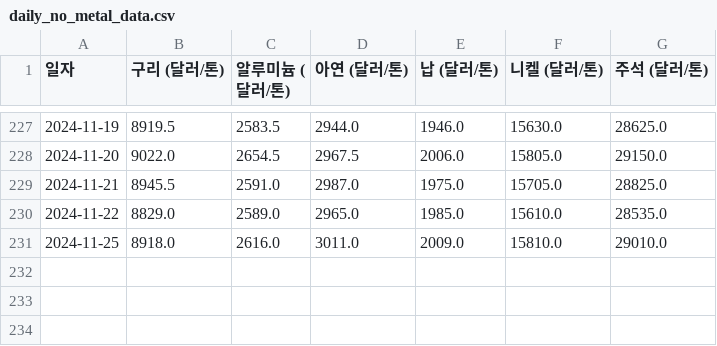
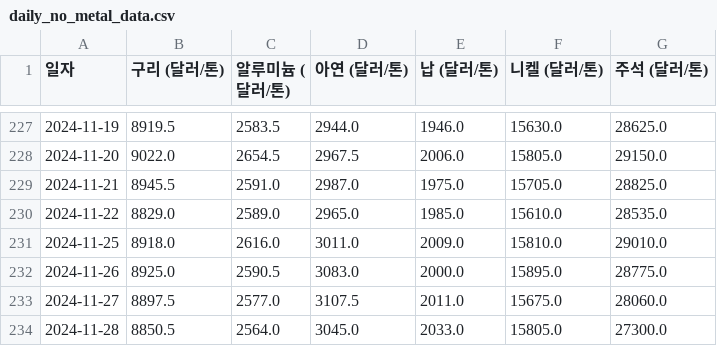
Before and after one commit to ssun-ko/price-monitoring-flutter, a CSV file: data/daily_no_metal_data.csv, drawn as a sheet; only a part is shown, gaps mark what is left out; the diff names each change by its address in the sheet, - before the commit and + after, or states it on an @@ line.

Commit message:
Update daily_no_metal_data.csv

```diff
--- a/data/daily_no_metal_data.csv
+++ b/data/daily_no_metal_data.csv
+row 232: 2024-11-26 | 8925.0 | 2590.5 | 3083.0 | 2000.0 | 15895.0 | 28775.0
+row 233: 2024-11-27 | 8897.5 | 2577.0 | 3107.5 | 2011.0 | 15675.0 | 28060.0
+row 234: 2024-11-28 | 8850.5 | 2564.0 | 3045.0 | 2033.0 | 15805.0 | 27300.0
```
